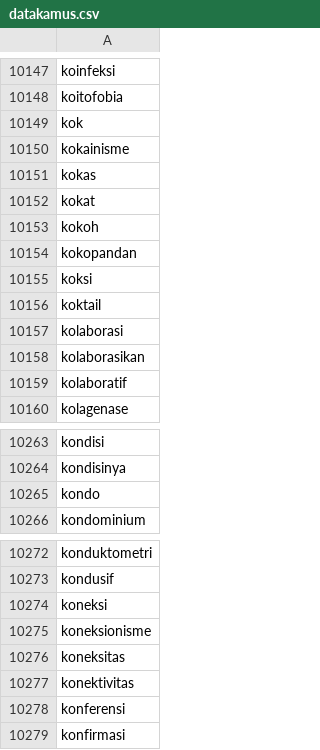
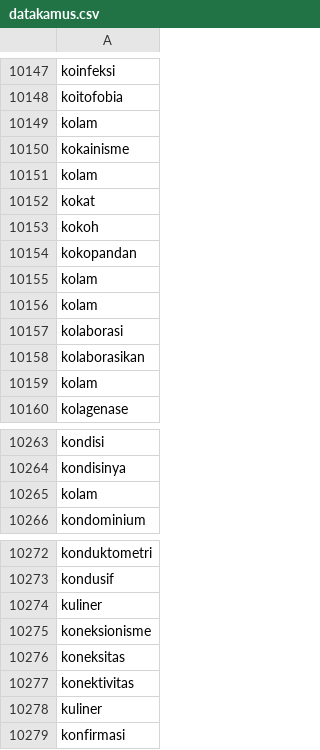
Before and after one commit to RBellaApriliaDamayanti22/skripsi, a CSV file: datakamus.csv, drawn as a sheet; only a part is shown, gaps mark what is left out.

Commit message:
Update datakamus.csv

```diff
--- a/datakamus.csv
+++ b/datakamus.csv
@@ -10148,5 +10148,5 @@ koinfeksi
 koitofobia
-kok
+kolam
 kokainisme
-kokas
+kolam
 kokat
@@ -10154,7 +10154,7 @@ kokoh
 kokopandan
-koksi
-koktail
+kolam
+kolam
 kolaborasi
 kolaborasikan
-kolaboratif
+kolam
 kolagenase
@@ -10264,3 +10264,3 @@ kondisi
 kondisinya
-kondo
+kolam
 kondominium
@@ -10273,3 +10273,3 @@ konduktometri
 kondusif
-koneksi
+kuliner
 koneksionisme
@@ -10277,3 +10277,3 @@ koneksitas
 konektivitas
-konferensi
+kuliner
 konfirmasi
```
